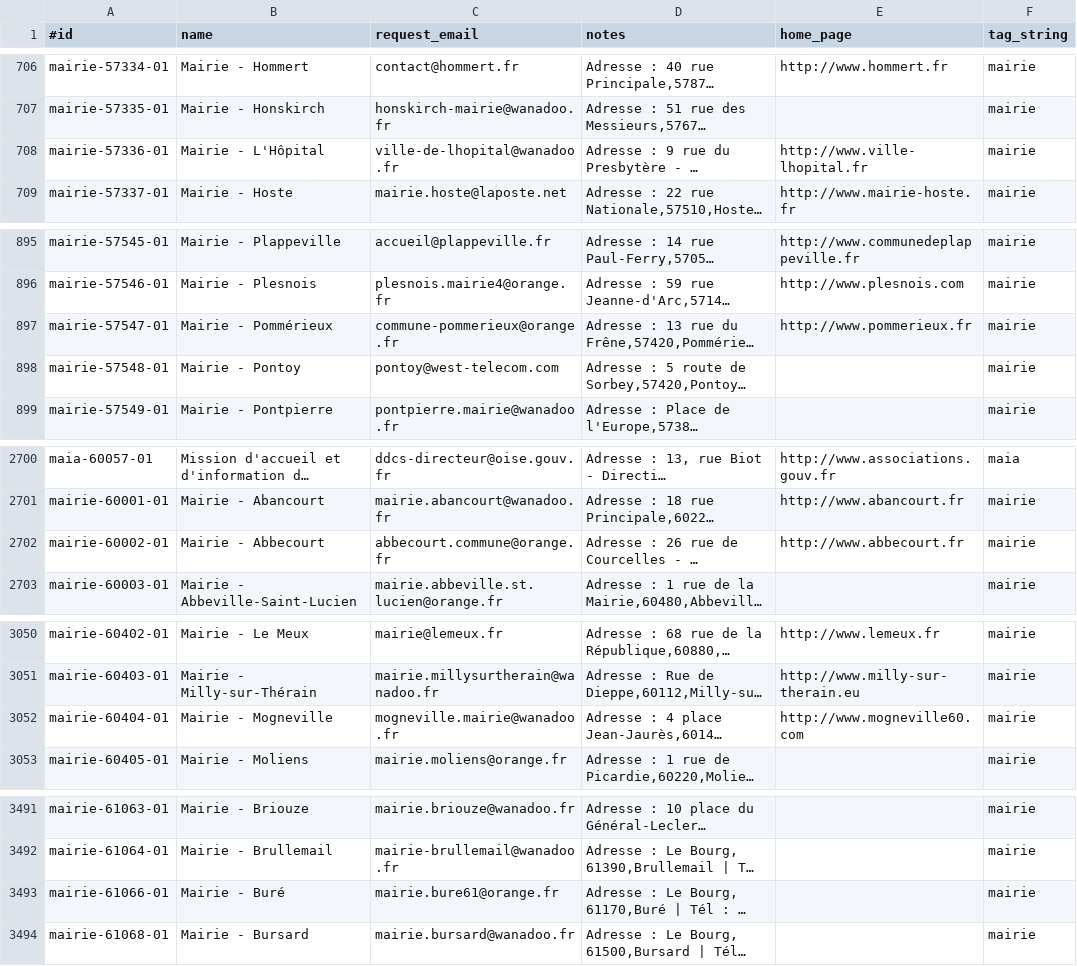
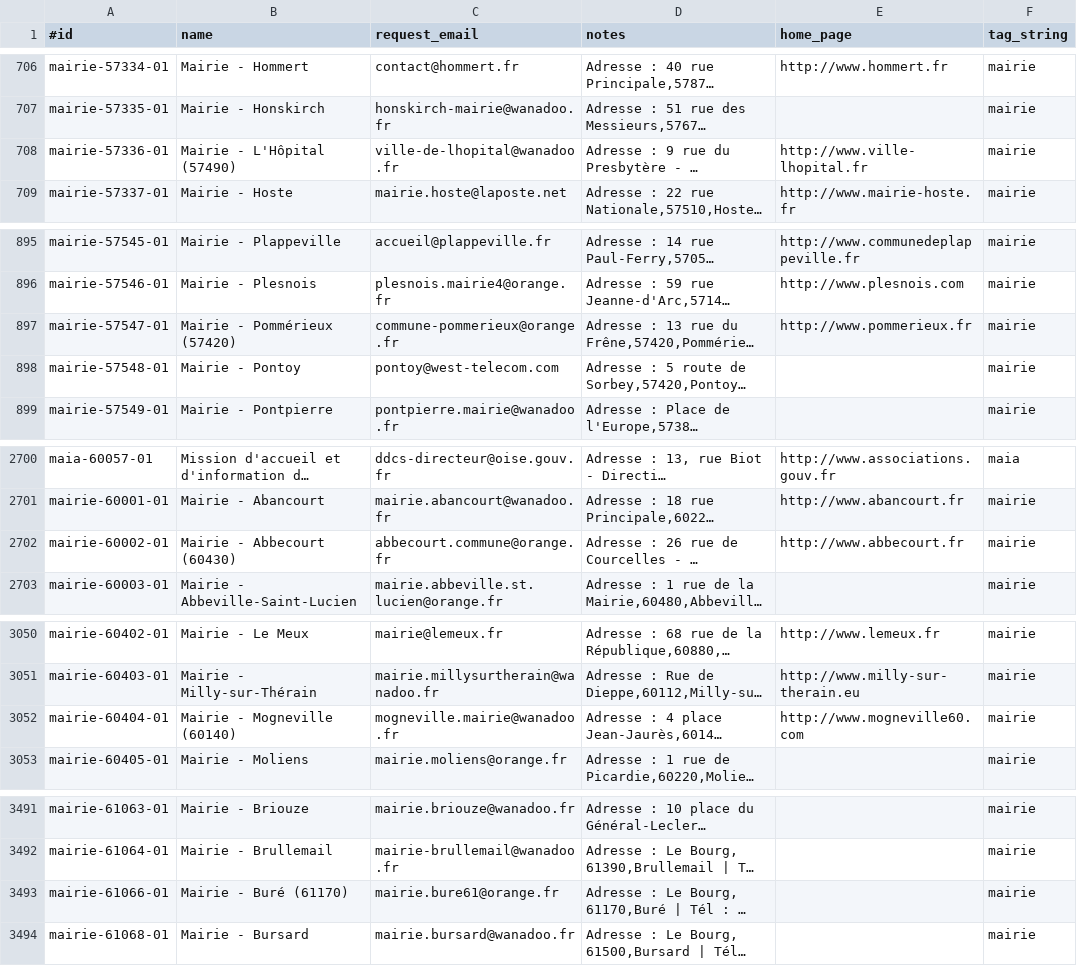
Before and after one commit to okfnfr/dada-france-authorities, a CSV file: emails_valide30000.csv, drawn as a sheet; only a part is shown, gaps mark what is left out; long unchanged cells end in …; the diff covers the shown part only; the diff names each change by its address in the sheet, - before the commit and + after, or states it on an @@ line.

```diff
--- a/emails_valide30000.csv
+++ b/emails_valide30000.csv
-B708 (name): Mairie - L'Hôpital
+B708 (name): Mairie - L'Hôpital (57490)
-B897 (name): Mairie - Pommérieux
+B897 (name): Mairie - Pommérieux (57420)
-B2702 (name): Mairie - Abbecourt
+B2702 (name): Mairie - Abbecourt (60430)
-B3052 (name): Mairie - Mogneville
+B3052 (name): Mairie - Mogneville (60140)
-B3493 (name): Mairie - Buré
+B3493 (name): Mairie - Buré (61170)
```
Also changed, not shown: 4 edited cells elsewhere in this file, emails_valide10000.csv, emails_valide15000.csv, 5 other files.
